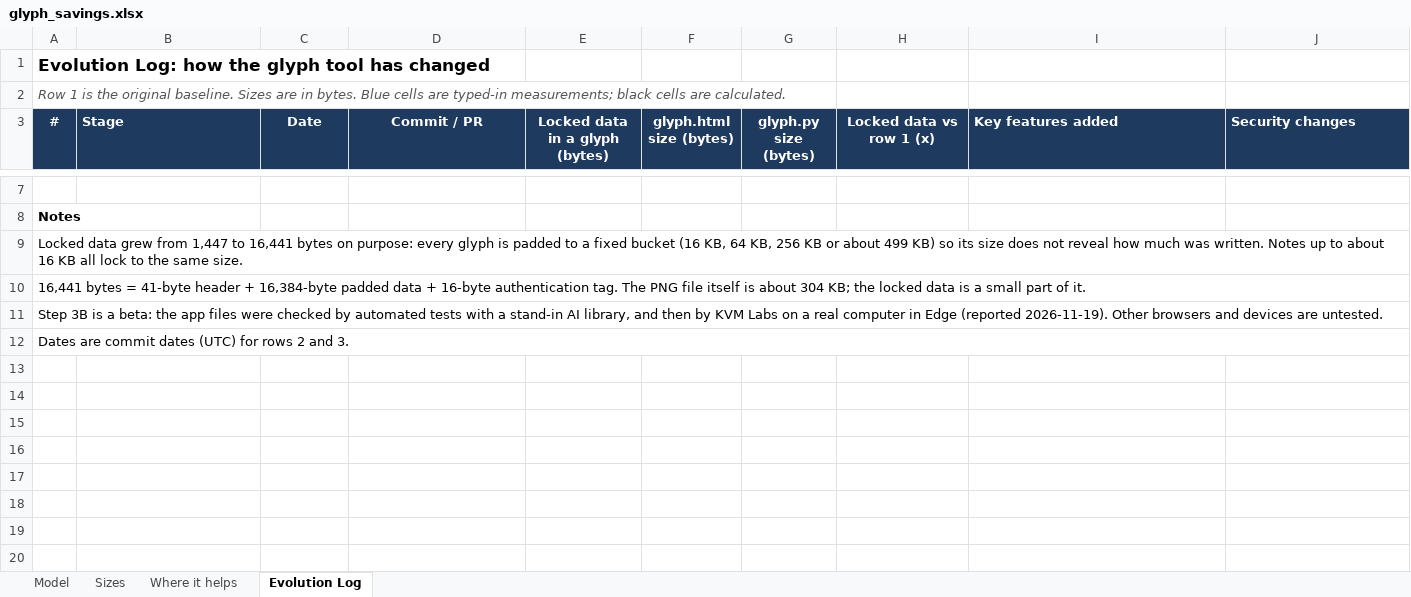
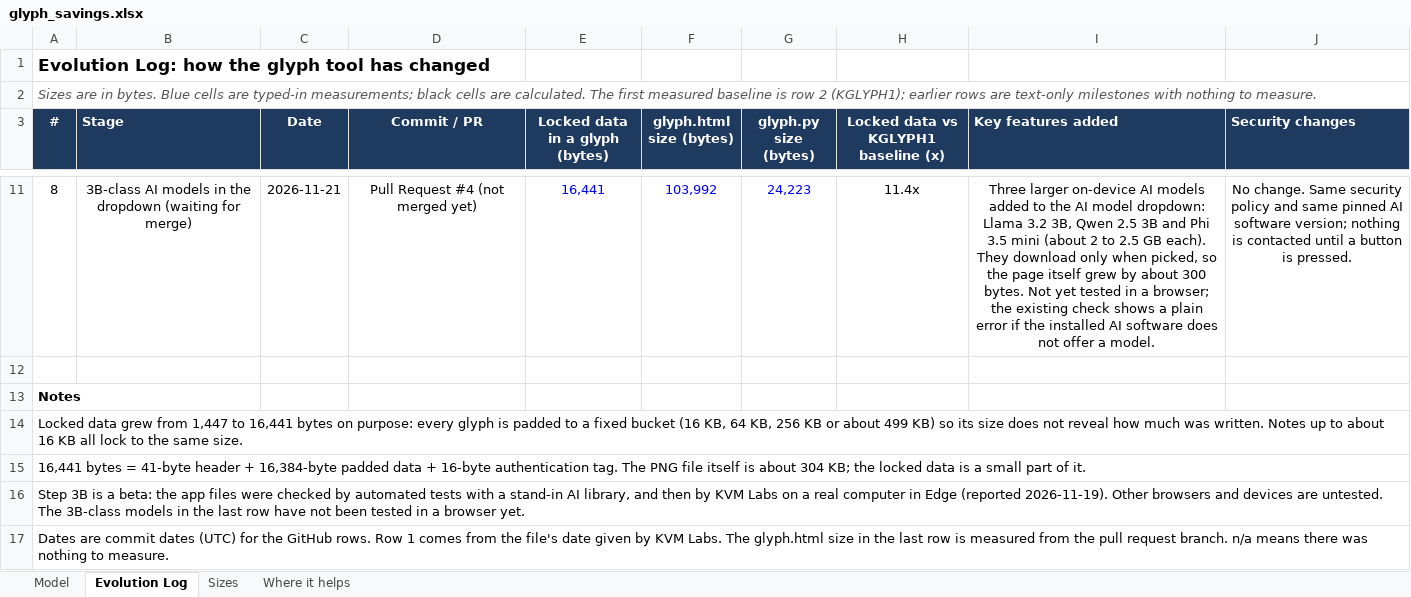
Before and after one commit to KVM-Labs/Project-Kaleidoscope-KVMS-1.0, an Excel workbook: docs/glyph_savings.xlsx, sheet Evolution Log, drawn as a sheet; only a part is shown, gaps mark what is left out; values as stored, in another font and other column widths than the file's, no borders; addresses are those after the commit; the diff covers the shown part only; the diff names each change by its address in the sheet, - before the commit and + after, or states it on an @@ line.

```diff
--- a/docs/glyph_savings.xlsx (sheet Evolution Log)
+++ b/docs/glyph_savings.xlsx (sheet Evolution Log)
@@ sheet tab order changed: Model | Evolution Log | Sizes | Where it helps @@
-A2 (#): Row 1 is the original baseline. Sizes are in bytes. Blue cells are typed-in measurements; black cells are calculated.
+A2 (#): Sizes are in bytes. Blue cells are typed-in measurements; black cells are calculated. The first measured baseline is row 2 (KGLYPH1); earlier rows are text-only milestones with nothing to measure.
-H3: Locked data vs row 1 (x)
+H3: Locked data vs KGLYPH1 baseline (x)
+row 11: 8 | 3B-class AI models in the dropdown (waiting for merge) | 2026-11-21 | Pull Request #4 (not merged yet) | 16,441 | 103,992 | 24,223 | 11.4x | Three larger on-device AI models added to the AI model dropdown: Llama 3.2 3B, Qwen 2.5 3B and Phi 3.5 mini (about 2 to 2.5 GB each). They download only when picked, so the page itself grew by about 300 bytes. Not yet tested in a browser; the existing check shows a plain error if the installed AI software does not offer a model. | No change. Same security policy and same pinned AI software version; nothing is contacted until a button is pressed.
-A16 (#): …are untested.
+A16 (#): …are untested. The 3B-class models in the last row have not been tested in a browser yet.
-A17 (#): …(UTC) for rows 2 and 3.
+A17 (#): …(UTC) for the GitHub rows. Row 1 comes from the file's date given by KVM Labs. The glyph.html size in the last row is measured from the pull request branch. n/a means there was nothing to measure.
```
Also changed, not shown: 4 added rows, 3 edited cells and cell formats elsewhere in this sheet, formulas that keep their value, charts or pictures.
